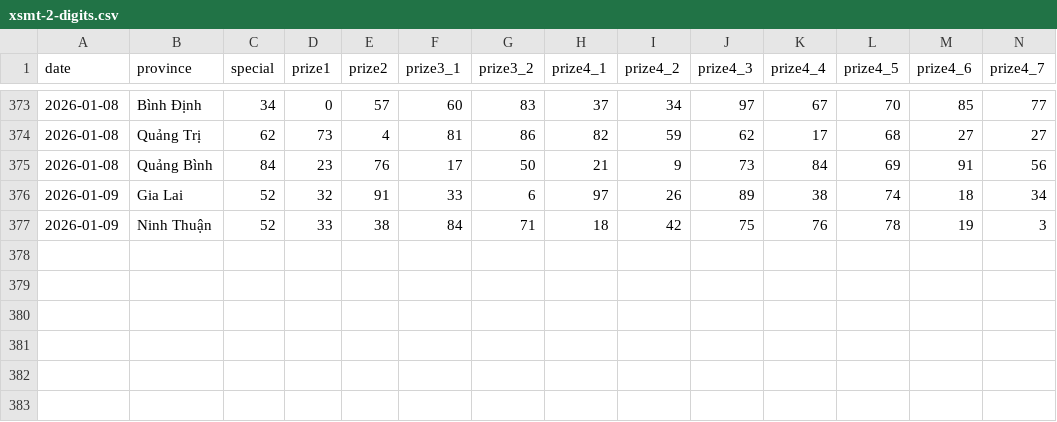
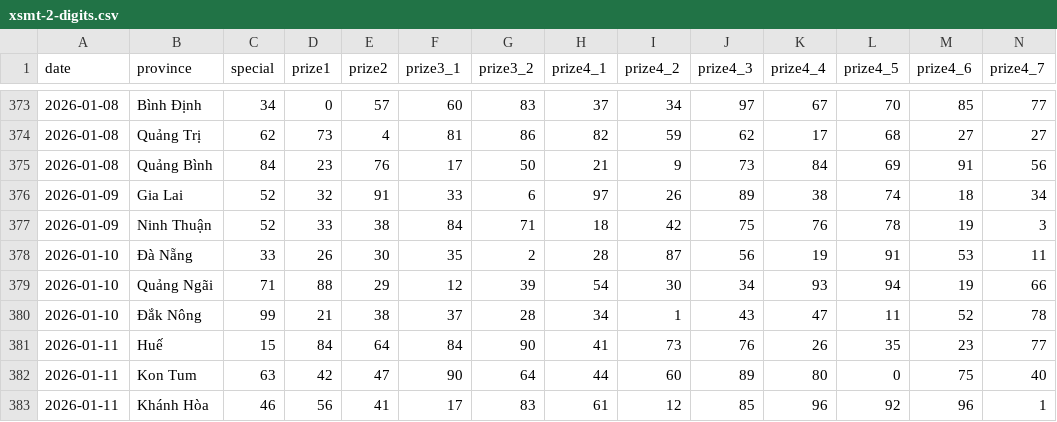
Before and after one commit to aloha123890/vietnam-lottery, a CSV file: data/xsmt-2-digits.csv, drawn as a sheet; only a part is shown, gaps mark what is left out; rows hold the shown columns only; the diff names each change by its address in the sheet, - before the commit and + after, or states it on an @@ line.

```diff
--- a/data/xsmt-2-digits.csv
+++ b/data/xsmt-2-digits.csv
+row 378: 2026-01-10 | Đà Nẵng | 33 | 26 | 30 | 35 | 2 | 28 | 87 | 56 | 19 | 91 | 53 | 11
+row 379: 2026-01-10 | Quảng Ngãi | 71 | 88 | 29 | 12 | 39 | 54 | 30 | 34 | 93 | 94 | 19 | 66
+row 380: 2026-01-10 | Đắk Nông | 99 | 21 | 38 | 37 | 28 | 34 | 1 | 43 | 47 | 11 | 52 | 78
+row 381: 2026-01-11 | Huế | 15 | 84 | 64 | 84 | 90 | 41 | 73 | 76 | 26 | 35 | 23 | 77
+row 382: 2026-01-11 | Kon Tum | 63 | 42 | 47 | 90 | 64 | 44 | 60 | 89 | 80 | 0 | 75 | 40
+row 383: 2026-01-11 | Khánh Hòa | 46 | 56 | 41 | 17 | 83 | 61 | 12 | 85 | 96 | 92 | 96 | 1
```
Also changed, not shown: data/xsmt-sparse.csv, data/xsmt.csv, 8 other files.
